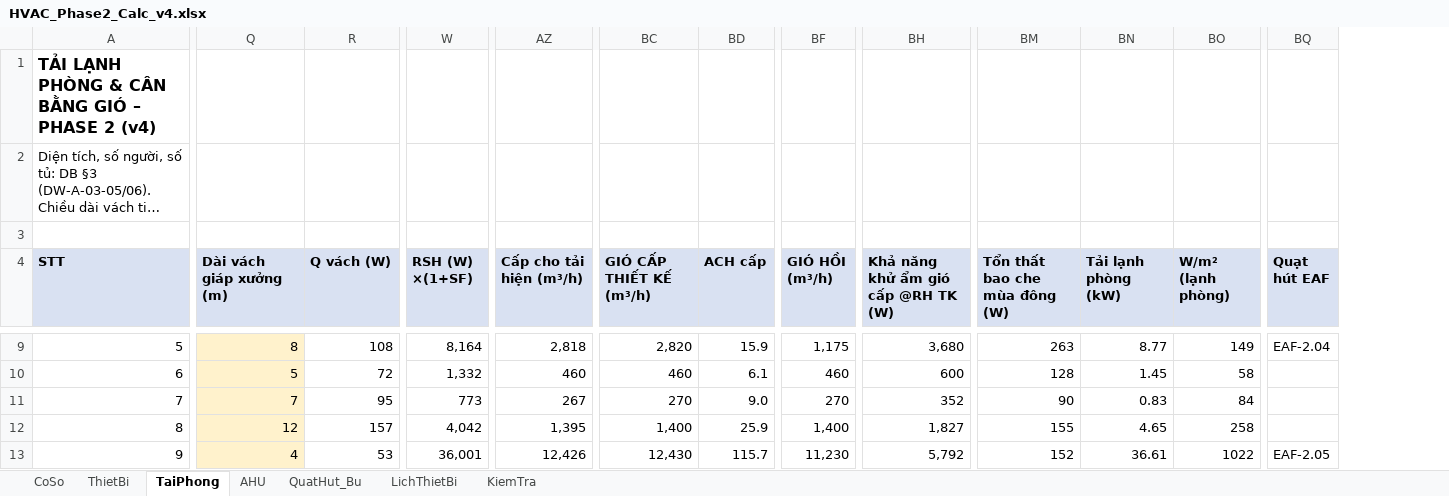
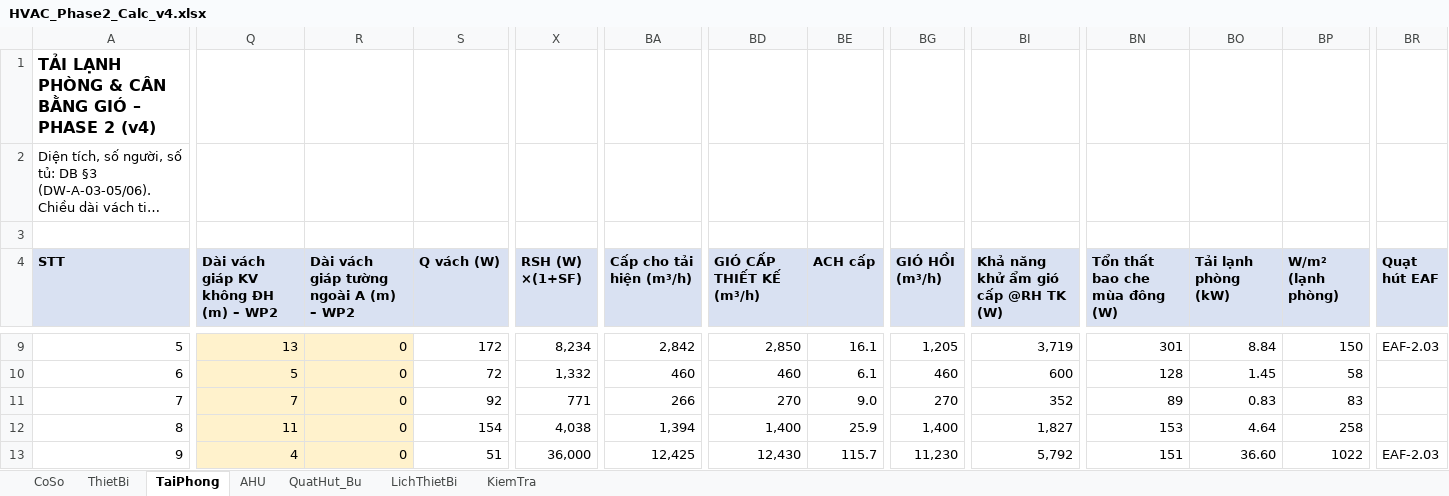
Before and after one commit to TrumpHoc/Trump-Hoc, an Excel workbook: projects/SGS_HN_Phase2/02_calc/HVAC_Phase2_Calc_v4.xlsx, sheet TaiPhong, drawn as a sheet; only a part is shown, gaps mark what is left out; long unchanged cells end in …; values as stored, in another font and other column widths than the file's, no borders; addresses are those after the commit; the diff covers the shown part only; the diff names each change by its address in the sheet, - before the commit and + after, or states it on an @@ line.

```diff
--- a/projects/SGS_HN_Phase2/02_calc/HVAC_Phase2_Calc_v4.xlsx (sheet TaiPhong)
+++ b/projects/SGS_HN_Phase2/02_calc/HVAC_Phase2_Calc_v4.xlsx (sheet TaiPhong)
+column R, row 4: Dài vách giáp tường ngoài A (m) – WP2; rows 9-13: all 0
-Q4: Dài vách giáp xưởng (m)
+Q4: Dài vách giáp KV không ĐH (m) – WP2
-Q9: 8
+Q9: 13
-S9 (Q vách (W)): 108
+S9 (Q vách (W)): 172
-X9 (RSH (W) ×(1+SF)): 8,164
+X9 (RSH (W) ×(1+SF)): 8,234
-BA9 (Cấp cho tải hiện (m³/h)): 2,818
+BA9 (Cấp cho tải hiện (m³/h)): 2,842
-BD9 (GIÓ CẤP THIẾT KẾ (m³/h)): 2,820
+BD9 (GIÓ CẤP THIẾT KẾ (m³/h)): 2,850
-BE9 (ACH cấp): 15.9
+BE9 (ACH cấp): 16.1
-BG9 (GIÓ HỒI (m³/h)): 1,175
+BG9 (GIÓ HỒI (m³/h)): 1,205
-BI9: 3,680
+BI9: 3,719
-BN9 (Tổn thất bao che mùa đông (W)): 263
+BN9 (Tổn thất bao che mùa đông (W)): 301
-BO9 (Tải lạnh phòng (kW)): 8.77
+BO9 (Tải lạnh phòng (kW)): 8.84
-BP9 (W/m² (lạnh phòng)): 149
+BP9 (W/m² (lạnh phòng)): 150
-BR9 (Quạt hút EAF): EAF-2.04
+BR9 (Quạt hút EAF): EAF-2.03
-S11 (Q vách (W)): 95
+S11 (Q vách (W)): 92
-X11 (RSH (W) ×(1+SF)): 773
+X11 (RSH (W) ×(1+SF)): 771
-BA11 (Cấp cho tải hiện (m³/h)): 267
+BA11 (Cấp cho tải hiện (m³/h)): 266
-BN11 (Tổn thất bao che mùa đông (W)): 90
+BN11 (Tổn thất bao che mùa đông (W)): 89
-BP11 (W/m² (lạnh phòng)): 84
+BP11 (W/m² (lạnh phòng)): 83
-Q12: 12
+Q12: 11
-S12 (Q vách (W)): 157
+S12 (Q vách (W)): 154
-X12 (RSH (W) ×(1+SF)): 4,042
+X12 (RSH (W) ×(1+SF)): 4,038
-BA12 (Cấp cho tải hiện (m³/h)): 1,395
+BA12 (Cấp cho tải hiện (m³/h)): 1,394
-BN12 (Tổn thất bao che mùa đông (W)): 155
+BN12 (Tổn thất bao che mùa đông (W)): 153
-BO12 (Tải lạnh phòng (kW)): 4.65
+BO12 (Tải lạnh phòng (kW)): 4.64
-S13 (Q vách (W)): 53
+S13 (Q vách (W)): 51
-X13 (RSH (W) ×(1+SF)): 36,001
+X13 (RSH (W) ×(1+SF)): 36,000
-BA13 (Cấp cho tải hiện (m³/h)): 12,426
+BA13 (Cấp cho tải hiện (m³/h)): 12,425
-BN13 (Tổn thất bao che mùa đông (W)): 152
+BN13 (Tổn thất bao che mùa đông (W)): 151
-BO13 (Tải lạnh phòng (kW)): 36.61
+BO13 (Tải lạnh phòng (kW)): 36.60
-BR13 (Quạt hút EAF): EAF-2.05
+BR13 (Quạt hút EAF): EAF-2.03
```
Also changed, not shown: 1 added row and 131 edited cells elsewhere in this sheet, sheet QuatHut_Bu, sheet LichThietBi, sheet AHU, sheet KiemTra, sheet CoSo, formulas that keep their value, 5 other files.
